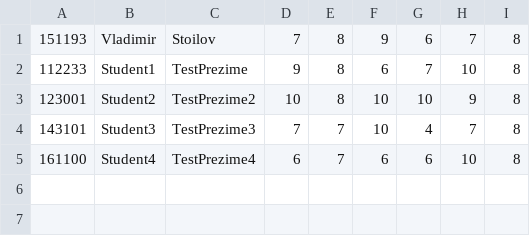
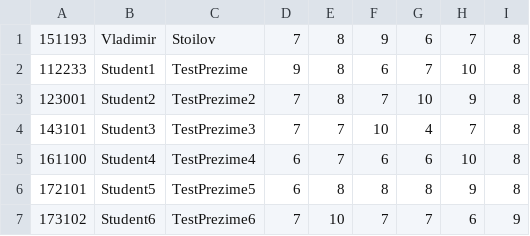
Before and after one commit to vladimir-5555/SI_lab_gr2_151193, a CSV file: students.csv, drawn as a sheet.

Commit message:
faculty class finished and grades list changed

```diff
--- a/students.csv
+++ b/students.csv
@@ -2,4 +2,6 @@
 112233,Student1,TestPrezime,9,8,6,7,10,8
-123001,Student2,TestPrezime2,10,8,10,10,9,8
+123001,Student2,TestPrezime2,7,8,7,10,9,8
 143101,Student3,TestPrezime3,7,7,10,4,7,8
 161100,Student4,TestPrezime4,6,7,6,6,10,8
+172101,Student5,TestPrezime5,6,8,8,8,9,8
+173102,Student6,TestPrezime6,7,10,7,7,6,9
```
Also changed, not shown: 1 other file.
